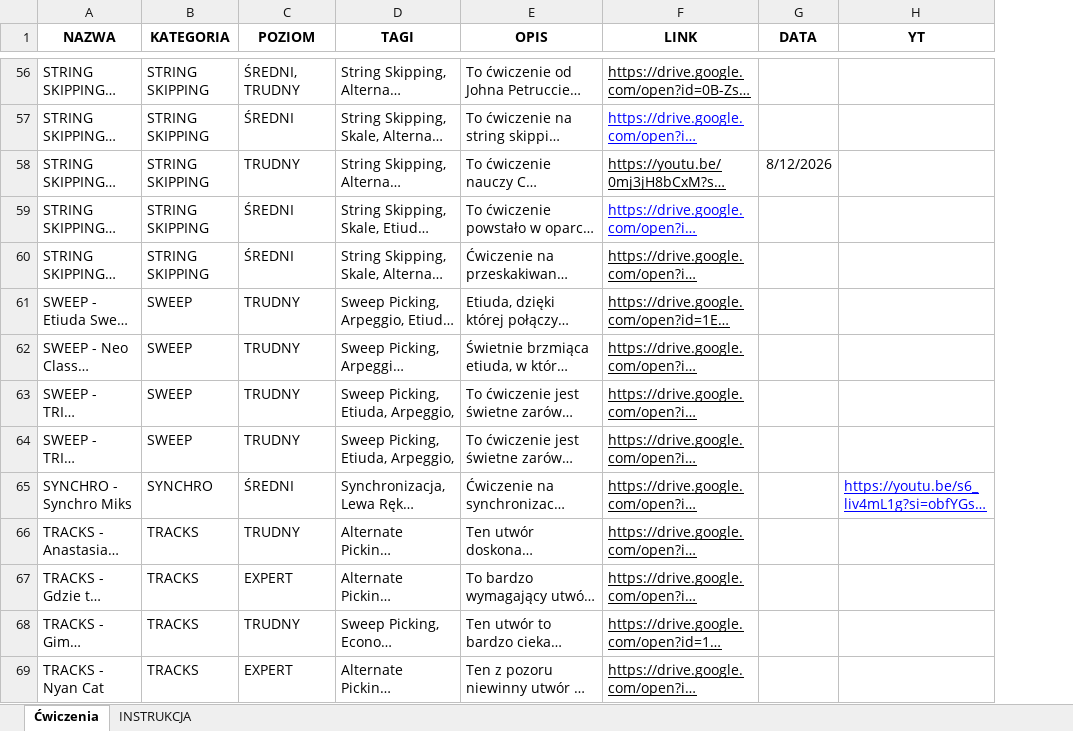
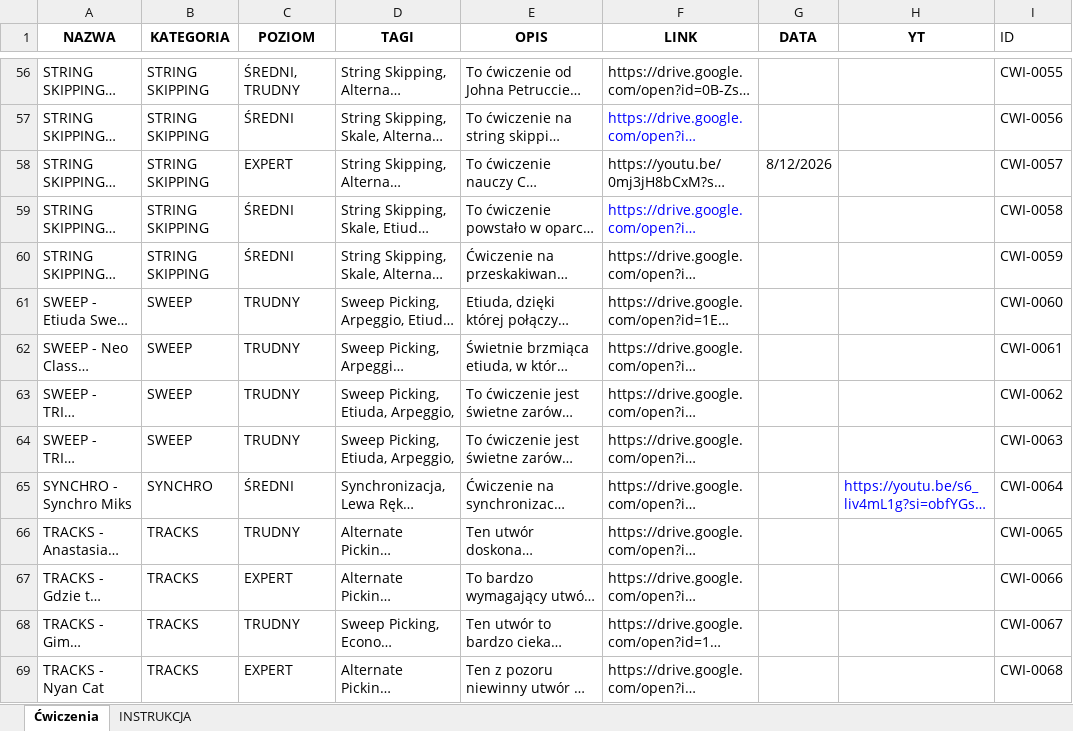
Before and after one commit to WujekSzpon/guitar-exercises-szpon, an Excel workbook: ĆWICZENIA.xlsx, sheet Ćwiczenia, drawn as a sheet; only a part is shown, gaps mark what is left out; long unchanged cells end in …; values as stored, in another font and other column widths than the file's, no borders; table styles not drawn; the diff covers the shown part only; the diff names each change by its address in the sheet, - before the commit and + after, or states it on an @@ line.

```diff
--- a/ĆWICZENIA.xlsx (sheet Ćwiczenia)
+++ b/ĆWICZENIA.xlsx (sheet Ćwiczenia)
+column I (ID), rows 56-69: CWI-0055 | CWI-0056 | CWI-0057 | CWI-0058 | CWI-0059 | CWI-0060 | CWI-0061 | CWI-0062 | CWI-0063 | CWI-0064 | CWI-0065 | CWI-0066 | CWI-0067 | CWI-0068
-F56:F69 underline: on
+F56:F69 underline: off
-C58 (POZIOM): TRUDNY
+C58 (POZIOM): EXPERT
-H65 underline: on
+H65 underline: off
```
Also changed, not shown: cell formats elsewhere in this sheet, 2 other files.
